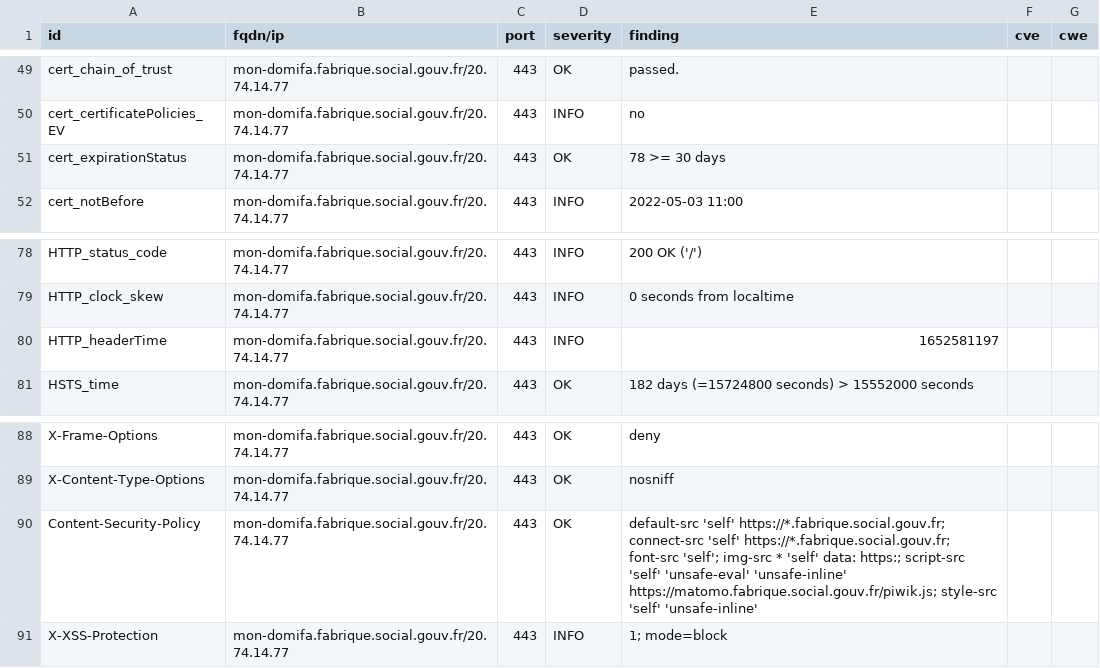
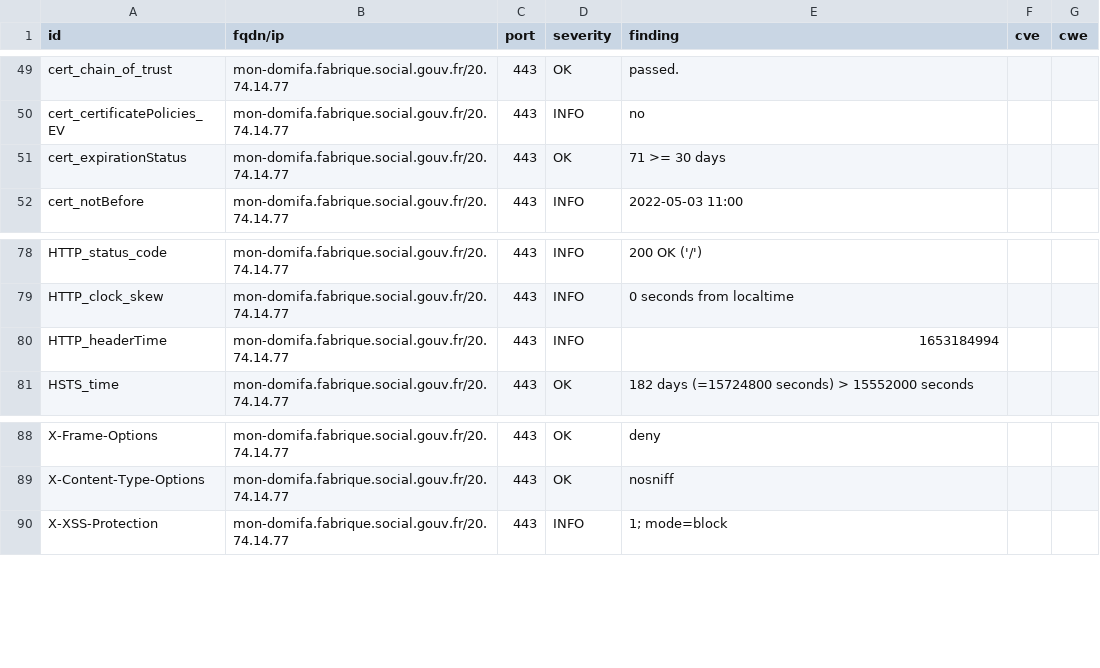
Before and after one commit to ClementNumericite/dashlord-fabrique, a CSV file: results/aHR0cHM6Ly9tb24tZG9taWZhLmZhYnJpcXVlLnNvY2lhbC5nb3V2LmZy/testssl.csv, drawn as a sheet; only a part is shown, gaps mark what is left out.

Commit message:
update: https://mon-domifa.fabrique.social.gouv.fr

```diff
--- a/results/aHR0cHM6Ly9tb24tZG9taWZhLmZhYnJpcXVlLnNvY2lhbC5nb3V2LmZy/testssl.csv
+++ b/results/aHR0cHM6Ly9tb24tZG9taWZhLmZhYnJpcXVlLnNvY2lhbC5nb3V2LmZy/testssl.csv
@@ -50,3 +50,3 @@
 "cert_certificatePolicies_EV","mon-domifa.fabrique.social.gouv.fr/20.74.14.77","443","INFO","no","",""
-"cert_expirationStatus","mon-domifa.fabrique.social.gouv.fr/20.74.14.77","443","OK","78 >= 30 days","",""
+"cert_expirationStatus","mon-domifa.fabrique.social.gouv.fr/20.74.14.77","443","OK","71 >= 30 days","",""
 "cert_notBefore","mon-domifa.fabrique.social.gouv.fr/20.74.14.77","443","INFO","2022-05-03 11:00","",""
@@ -79,3 +79,3 @@
 "HTTP_clock_skew","mon-domifa.fabrique.social.gouv.fr/20.74.14.77","443","INFO","0 seconds from localtime","",""
-"HTTP_headerTime","mon-domifa.fabrique.social.gouv.fr/20.74.14.77","443","INFO","1652581197","",""
+"HTTP_headerTime","mon-domifa.fabrique.social.gouv.fr/20.74.14.77","443","INFO","1653184994","",""
 "HSTS_time","mon-domifa.fabrique.social.gouv.fr/20.74.14.77","443","OK","182 days (=15724800 seconds) > 15552000 seconds","",""
@@ -89,3 +89,2 @@
 "X-Content-Type-Options","mon-domifa.fabrique.social.gouv.fr/20.74.14.77","443","OK","nosniff","",""
-"Content-Security-Policy","mon-domifa.fabrique.social.gouv.fr/20.74.14.77","443","OK","default-src 'self' https://*.fabrique.social.gouv.fr; connect-src 'self' https://*.fabrique.social.gouv.fr; font-src 'self'; img-src * 'self' data: https:; script-src 'self' 'unsafe-eval' 'unsafe-inline' https://matomo.fabrique.social.gouv.fr/piwik.js; style-src 'self' 'unsafe-inline'","",""
 "X-XSS-Protection","mon-domifa.fabrique.social.gouv.fr/20.74.14.77","443","INFO","1; mode=block","",""
```
Also changed, not shown: 8 other files.
